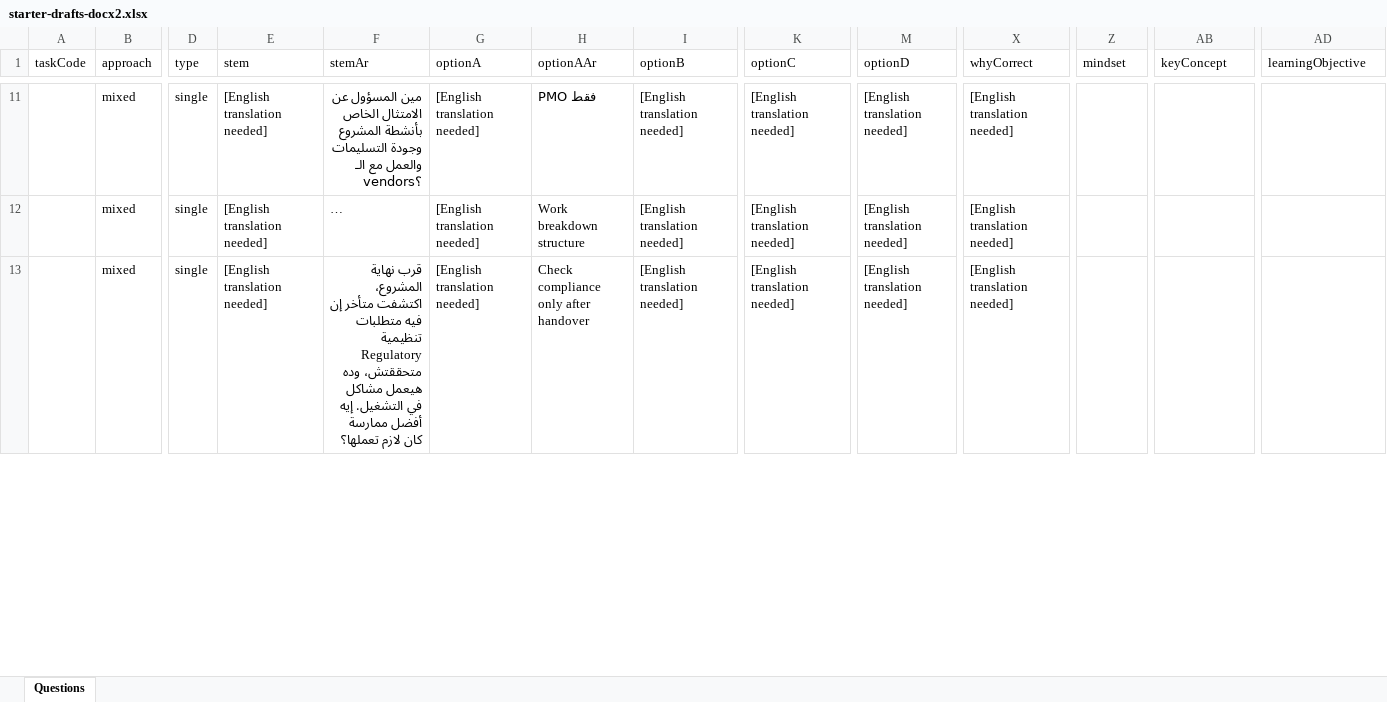
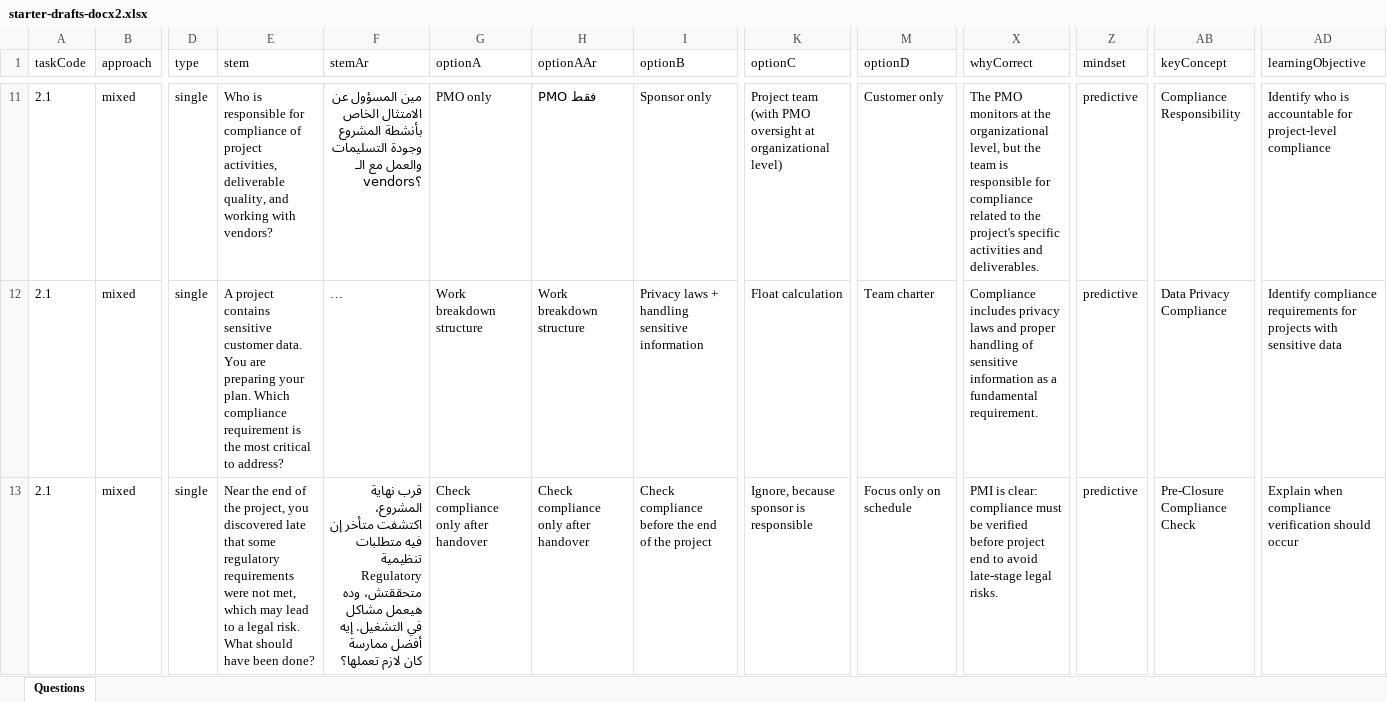
Before and after one commit to magedazony/exam-simulator, an Excel workbook: content/starter-drafts-docx2.xlsx, sheet Questions, drawn as a sheet; only a part is shown, gaps mark what is left out; long unchanged cells end in …; values as stored, in another font and other column widths than the file's, no borders; the diff covers the shown part only; the diff names each change by its address in the sheet, - before the commit and + after, or states it on an @@ line.

```diff
--- a/content/starter-drafts-docx2.xlsx (sheet Questions)
+++ b/content/starter-drafts-docx2.xlsx (sheet Questions)
-A11:A13 (taskCode): (empty)
+A11:A13 (taskCode): 2.1
-E11 (stem): [English translation needed]
+E11 (stem): Who is responsible for compliance of project activities, deliverable quality, and working with vendors?
-G11 (optionA): [English translation needed]
+G11 (optionA): PMO only
-I11 (optionB): [English translation needed]
+I11 (optionB): Sponsor only
-K11 (optionC): [English translation needed]
+K11 (optionC): Project team (with PMO oversight at organizational level)
-M11 (optionD): [English translation needed]
+M11 (optionD): Customer only
-X11 (whyCorrect): [English translation needed]
+X11 (whyCorrect): The PMO monitors at the organizational level, but the team is responsible for compliance related to the project's specific activities and deliverables.
-Z11:Z13 (mindset): (empty)
+Z11:Z13 (mindset): predictive
-AB11 (keyConcept): (empty)
+AB11 (keyConcept): Compliance Responsibility
-AD11 (learningObjective): (empty)
+AD11 (learningObjective): Identify who is accountable for project-level compliance
-E12 (stem): [English translation needed]
+E12 (stem): A project contains sensitive customer data. You are preparing your plan. Which compliance requirement is the most critical to address?
-G12 (optionA): [English translation needed]
+G12 (optionA): Work breakdown structure
-I12 (optionB): [English translation needed]
+I12 (optionB): Privacy laws + handling sensitive information
-K12 (optionC): [English translation needed]
+K12 (optionC): Float calculation
-M12 (optionD): [English translation needed]
+M12 (optionD): Team charter
-X12 (whyCorrect): [English translation needed]
+X12 (whyCorrect): Compliance includes privacy laws and proper handling of sensitive information as a fundamental requirement.
-AB12 (keyConcept): (empty)
+AB12 (keyConcept): Data Privacy Compliance
-AD12 (learningObjective): (empty)
+AD12 (learningObjective): Identify compliance requirements for projects with sensitive data
-E13 (stem): [English translation needed]
+E13 (stem): Near the end of the project, you discovered late that some regulatory requirements were not met, which may lead to a legal risk. What should have been done?
-G13 (optionA): [English translation needed]
+G13 (optionA): Check compliance only after handover
-I13 (optionB): [English translation needed]
+I13 (optionB): Check compliance before the end of the project
-K13 (optionC): [English translation needed]
+K13 (optionC): Ignore, because sponsor is responsible
-M13 (optionD): [English translation needed]
+M13 (optionD): Focus only on schedule
-X13 (whyCorrect): [English translation needed]
+X13 (whyCorrect): PMI is clear: compliance must be verified before project end to avoid late-stage legal risks.
-AB13 (keyConcept): (empty)
+AB13 (keyConcept): Pre-Closure Compliance Check
-AD13 (learningObjective): (empty)
+AD13 (learningObjective): Explain when compliance verification should occur
```
Also changed, not shown: 460 edited cells elsewhere in this sheet, 5 other files.
